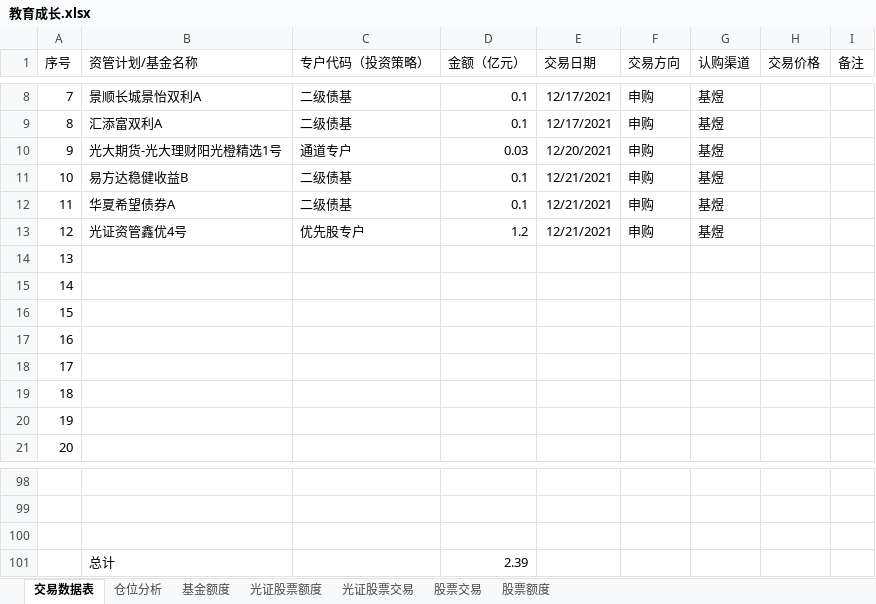
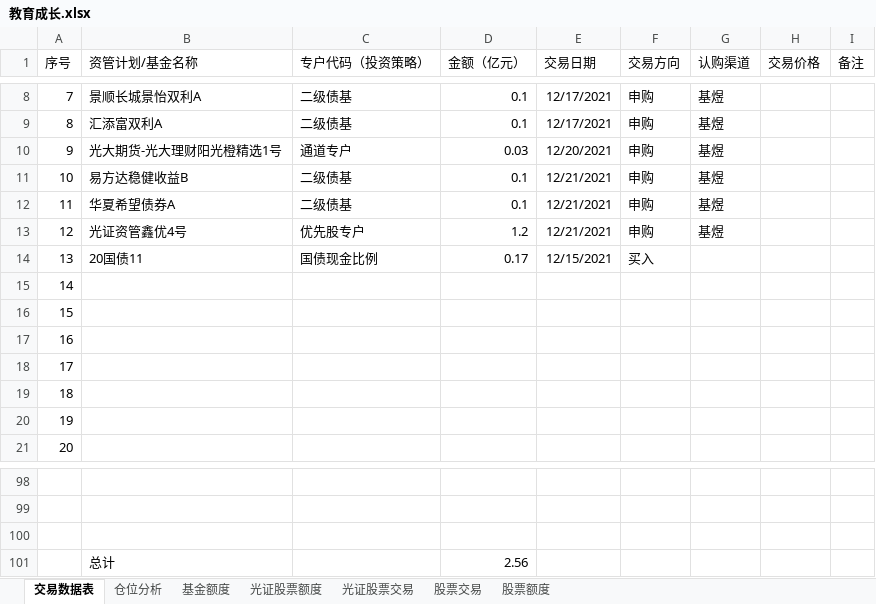
Before and after one commit to Capricorn2018/Desktop, an Excel workbook: 桌面/产品管理/教育成长/教育成长.xlsx, sheet 交易数据表, drawn as a sheet; only a part is shown, gaps mark what is left out; values as stored, in another font and other column widths than the file's, no borders; the diff names each change by its address in the sheet, - before the commit and + after, or states it on an @@ line.

```diff
--- a/桌面/产品管理/教育成长/教育成长.xlsx (sheet 交易数据表)
+++ b/桌面/产品管理/教育成长/教育成长.xlsx (sheet 交易数据表)
-B14 (资管计划/基金名称): (empty)
+B14 (资管计划/基金名称): 20国债11
-C14 (专户代码（投资策略）): (empty)
+C14 (专户代码（投资策略）): 国债现金比例
-D14 (金额（亿元）): (empty)
+D14 (金额（亿元）): 0.17
-E14 (交易日期): (empty)
+E14 (交易日期): 12/15/2021
-F14 (交易方向): (empty)
+F14 (交易方向): 买入
-D101 (金额（亿元）): 2.39
+D101 (金额（亿元）): 2.56
```
Also changed, not shown: sheet 仓位分析.
